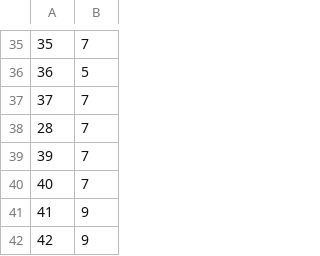
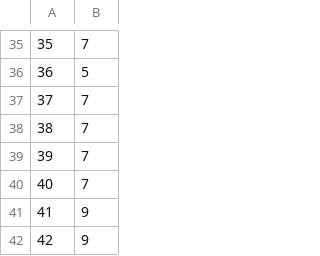
Before and after one commit to buda-base/CBC-data, a CSV file: input/bdrcstartpage.csv, drawn as a sheet; only a part is shown, gaps mark what is left out.

```diff
--- a/input/bdrcstartpage.csv
+++ b/input/bdrcstartpage.csv
@@ -37,3 +37,3 @@
 37,7
-28,7
+38,7
 39,7
```
Also changed, not shown: 1 other file.
